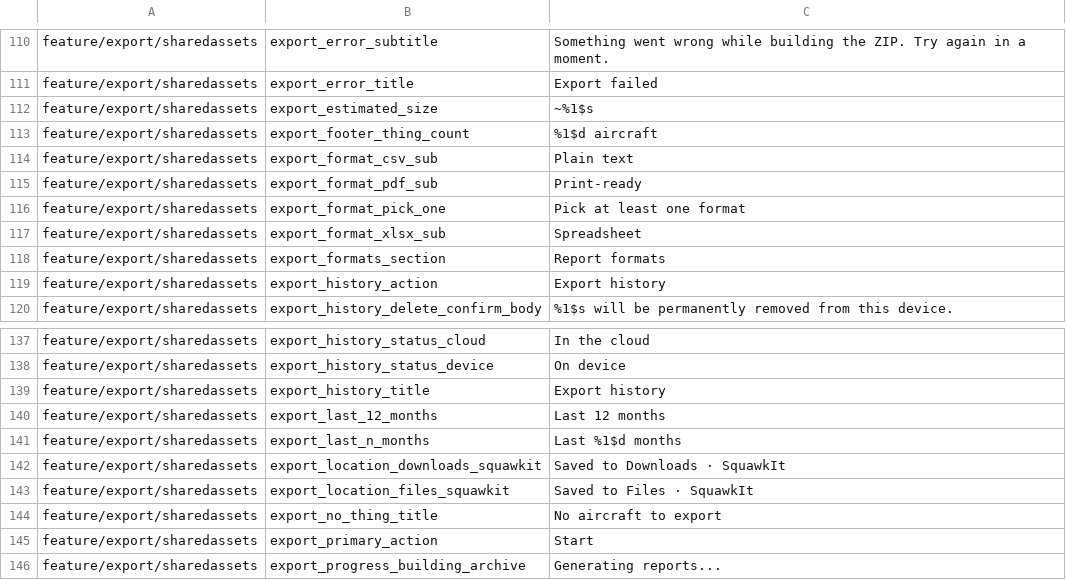
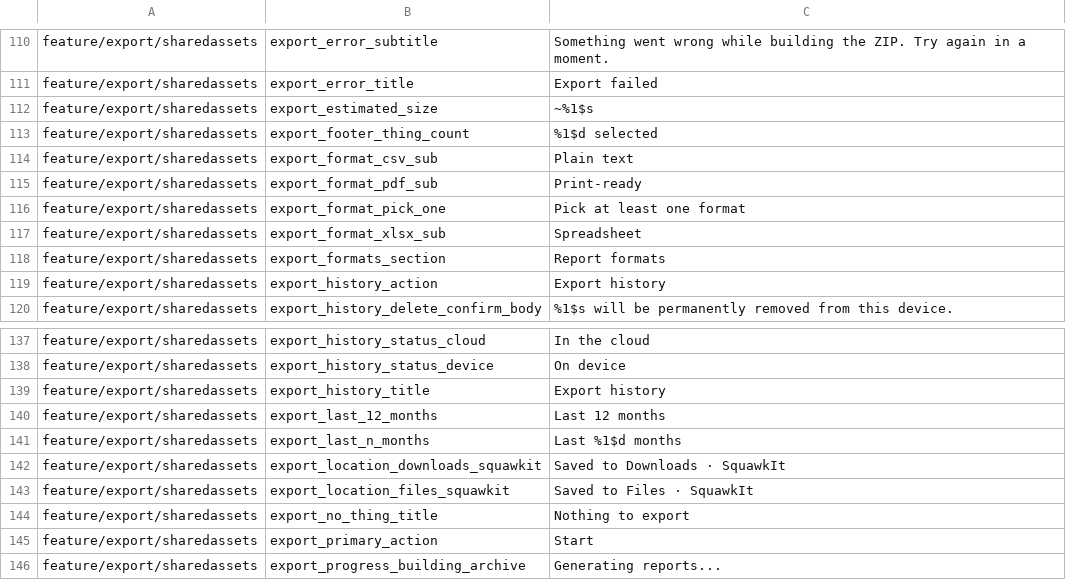
Before and after one commit to fz172/squawkit, a TSV file: core/template/src/androidHostTest/resources/string_snapshot.tsv, drawn as a sheet; only a part is shown, gaps mark what is left out.

Commit message:
Neutralise the two export strings that span the whole selection (#687)
export_no_thing_title and export_footer_thing_count render on surfaces that
name no single thing — the empty state of the selection list, and a count over
selectedThingIds — so by the #682 rule there is no thing's lexicon to fill them
from. They were only correct because CurrentThingTemplate holds one template at
a time and every thing in the account therefore shares one lexicon; an account
holding a home and a car and an airplane has no single noun to substitute.

Neutral copy needs no noun at all: "Nothing to export" and "%1$d selected".

Also fixes a bug introduced earlier in this branch: the footer call site passed
only the count after %2$s was added to the string, so it would have rendered
"3 %2$s" on screen. The bare-read guard did not catch it — it detects calls with
*no* arguments, not calls with too few.

The three per-thing export strings keep their lexicon: export_untitled_thing,
export_thing_details_incomplete and export_progress_collecting_data each name
one selected thing.

```diff
--- a/core/template/src/androidHostTest/resources/string_snapshot.tsv
+++ b/core/template/src/androidHostTest/resources/string_snapshot.tsv
@@ -112,3 +112,3 @@ feature/export/sharedassets	export_error_title	Export failed
 feature/export/sharedassets	export_estimated_size	~%1$s
-feature/export/sharedassets	export_footer_thing_count	%1$d aircraft
+feature/export/sharedassets	export_footer_thing_count	%1$d selected
 feature/export/sharedassets	export_format_csv_sub	Plain text
@@ -143,3 +143,3 @@ feature/export/sharedassets	export_location_downloads_squawkit	Saved to Download
 feature/export/sharedassets	export_location_files_squawkit	Saved to Files · SquawkIt
-feature/export/sharedassets	export_no_thing_title	No aircraft to export
+feature/export/sharedassets	export_no_thing_title	Nothing to export
 feature/export/sharedassets	export_primary_action	Start
```
Also changed, not shown: 3 other files.
